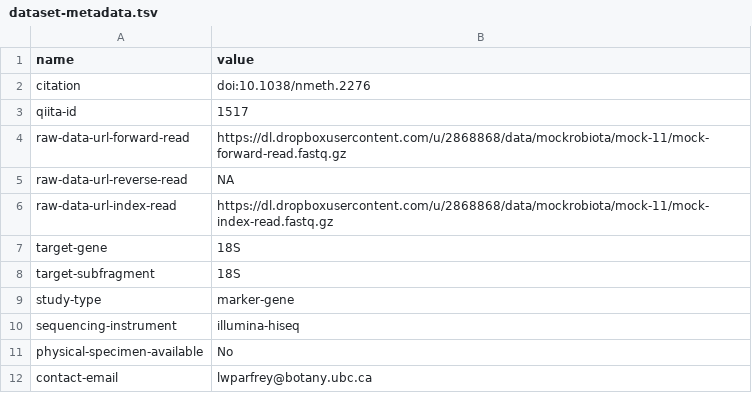
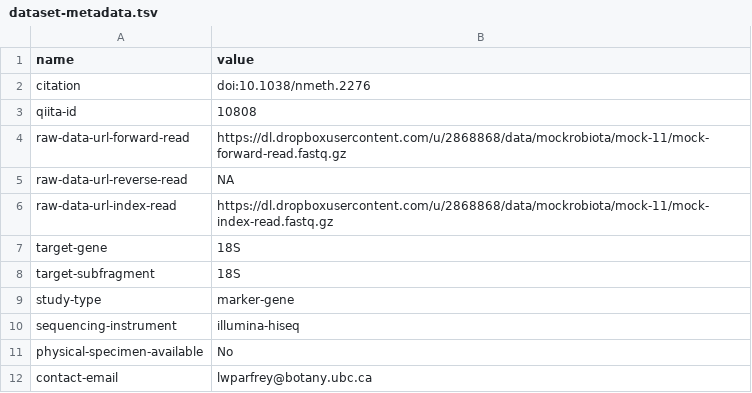
Before and after one commit to caporaso-lab/mockrobiota, a TSV file: data/mock-11/dataset-metadata.tsv, drawn as a sheet.

```diff
--- a/data/mock-11/dataset-metadata.tsv
+++ b/data/mock-11/dataset-metadata.tsv
@@ -2,3 +2,3 @@ name	value
 citation	doi:10.1038/nmeth.2276
-qiita-id	1517
+qiita-id	10808
 raw-data-url-forward-read	https://dl.dropboxusercontent.com/u/2868868/data/mockrobiota/mock-11/mock-forward-read.fastq.gz
```
Also changed, not shown: inventory.tsv, 2 other files.
